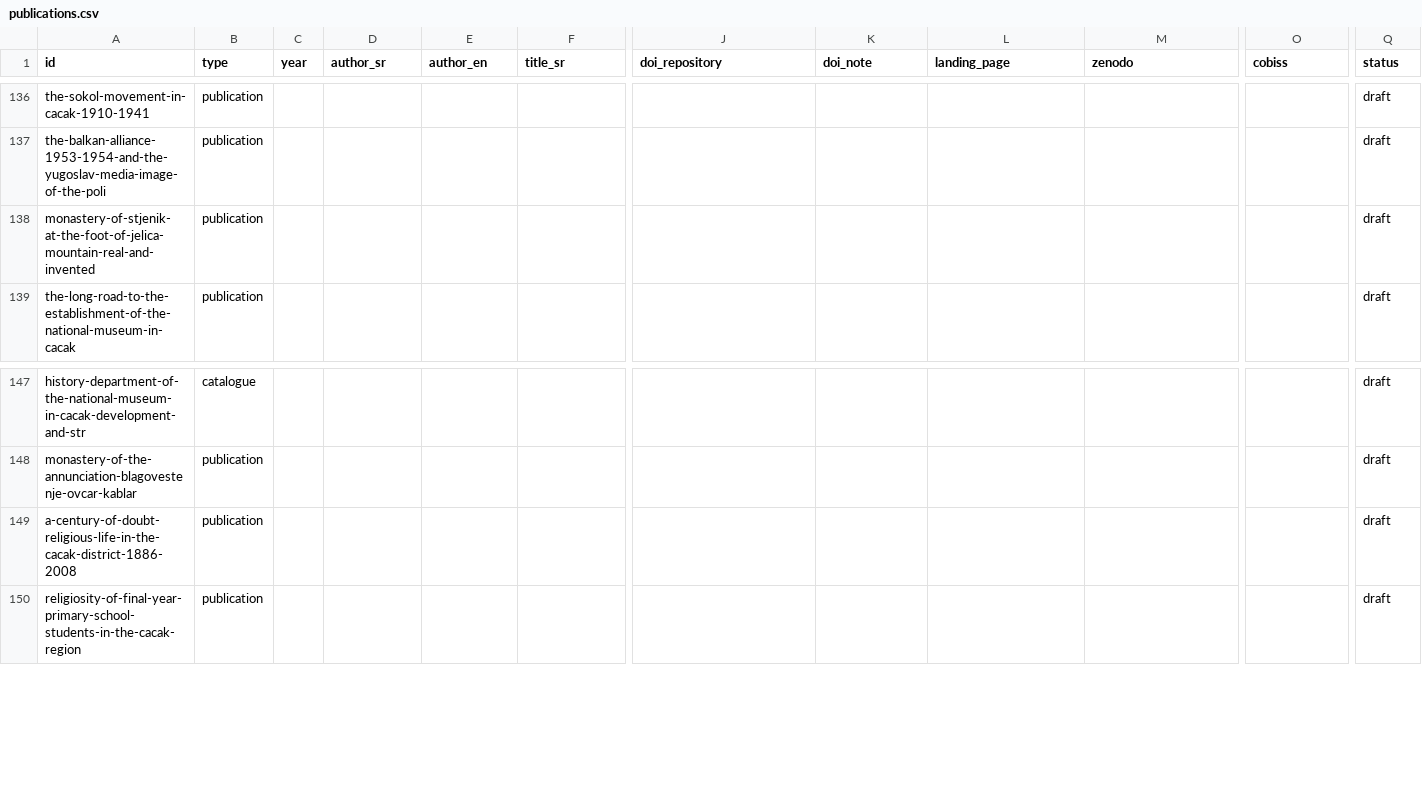
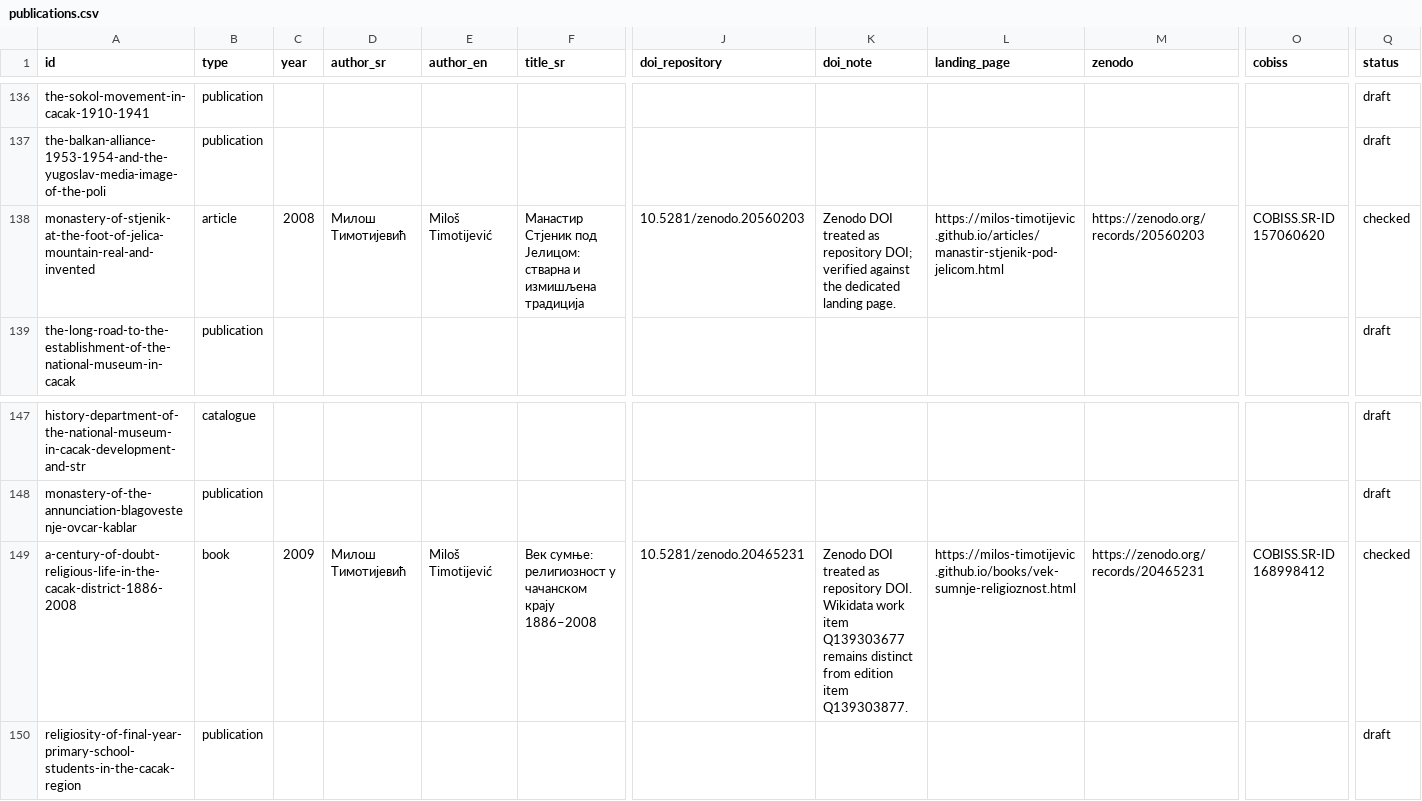
Before and after one commit to milos-timotijevic/milos-timotijevic.github.io, a CSV file: data/publications.csv, drawn as a sheet; only a part is shown, gaps mark what is left out; the diff covers the shown part only; the diff names each change by its address in the sheet, - before the commit and + after, or states it on an @@ line.

Commit message:
Verify five additional bibliography records

```diff
--- a/data/publications.csv
+++ b/data/publications.csv
-B138 (type): publication
+B138 (type): article
-C138 (year): (empty)
+C138 (year): 2008
-D138 (author_sr): (empty)
+D138 (author_sr): Милош Тимотијевић
-E138 (author_en): (empty)
+E138 (author_en): Miloš Timotijević
-F138 (title_sr): (empty)
+F138 (title_sr): Манастир Стјеник под Јелицом: стварна и измишљена традиција
-J138 (doi_repository): (empty)
+J138 (doi_repository): 10.5281/zenodo.20560203
-K138 (doi_note): (empty)
+K138 (doi_note): Zenodo DOI treated as repository DOI; verified against the dedicated landing page.
-L138 (landing_page): (empty)
+L138 (landing_page): https://milos-timotijevic.github.io/articles/manastir-stjenik-pod-jelicom.html
-M138 (zenodo): (empty)
+M138 (zenodo): https://zenodo.org/records/20560203
-O138 (cobiss): (empty)
+O138 (cobiss): COBISS.SR-ID 157060620
-Q138 (status): draft
+Q138 (status): checked
-B149 (type): publication
+B149 (type): book
-C149 (year): (empty)
+C149 (year): 2009
-D149 (author_sr): (empty)
+D149 (author_sr): Милош Тимотијевић
-E149 (author_en): (empty)
+E149 (author_en): Miloš Timotijević
-F149 (title_sr): (empty)
+F149 (title_sr): Век сумње: религиозност у чачанском крају 1886–2008
-J149 (doi_repository): (empty)
+J149 (doi_repository): 10.5281/zenodo.20465231
-K149 (doi_note): (empty)
+K149 (doi_note): Zenodo DOI treated as repository DOI. Wikidata work item Q139303677 remains distinct from edition item Q139303877.
-L149 (landing_page): (empty)
+L149 (landing_page): https://milos-timotijevic.github.io/books/vek-sumnje-religioznost.html
-M149 (zenodo): (empty)
+M149 (zenodo): https://zenodo.org/records/20465231
-O149 (cobiss): (empty)
+O149 (cobiss): COBISS.SR-ID 168998412
-Q149 (status): draft
+Q149 (status): checked
```
Also changed, not shown: 34 edited cells elsewhere in this file.
